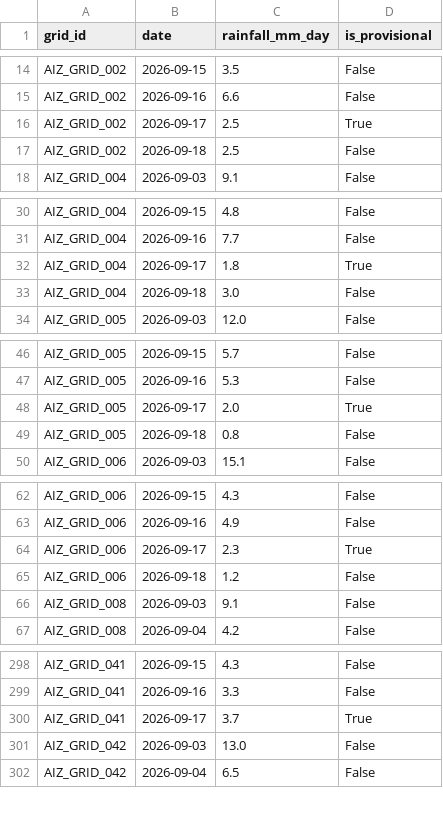
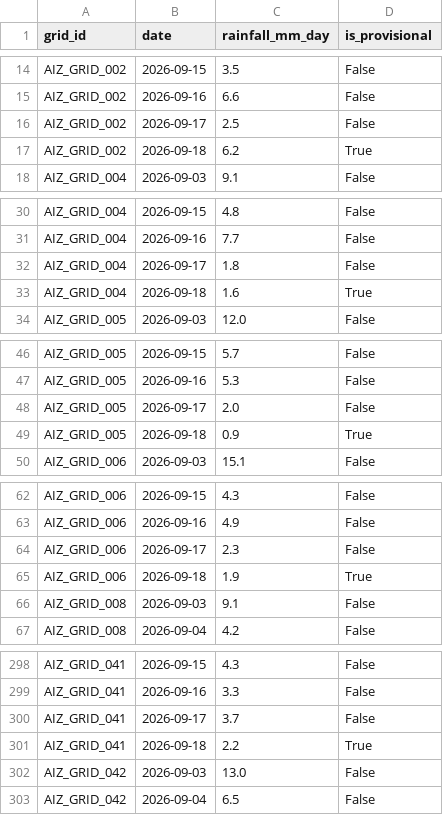
Before and after one commit to aadityachaudhary081-maker/sih, a CSV file: phase11_grid_rainfall_daily_log.csv, drawn as a sheet; only a part is shown, gaps mark what is left out; the diff covers the shown part only.

```diff
--- a/phase11_grid_rainfall_daily_log.csv
+++ b/phase11_grid_rainfall_daily_log.csv
@@ -15,4 +15,4 @@ AIZ_GRID_002,2026-09-15,3.5,False
 AIZ_GRID_002,2026-09-16,6.6,False
-AIZ_GRID_002,2026-09-17,2.5,True
-AIZ_GRID_002,2026-09-18,2.5,False
+AIZ_GRID_002,2026-09-17,2.5,False
+AIZ_GRID_002,2026-09-18,6.2,True
 AIZ_GRID_004,2026-09-03,9.1,False
@@ -31,4 +31,4 @@ AIZ_GRID_004,2026-09-15,4.8,False
 AIZ_GRID_004,2026-09-16,7.7,False
-AIZ_GRID_004,2026-09-17,1.8,True
-AIZ_GRID_004,2026-09-18,3.0,False
+AIZ_GRID_004,2026-09-17,1.8,False
+AIZ_GRID_004,2026-09-18,1.6,True
 AIZ_GRID_005,2026-09-03,12.0,False
@@ -47,4 +47,4 @@ AIZ_GRID_005,2026-09-15,5.7,False
 AIZ_GRID_005,2026-09-16,5.3,False
-AIZ_GRID_005,2026-09-17,2.0,True
-AIZ_GRID_005,2026-09-18,0.8,False
+AIZ_GRID_005,2026-09-17,2.0,False
+AIZ_GRID_005,2026-09-18,0.9,True
 AIZ_GRID_006,2026-09-03,15.1,False
@@ -63,4 +63,4 @@ AIZ_GRID_006,2026-09-15,4.3,False
 AIZ_GRID_006,2026-09-16,4.9,False
-AIZ_GRID_006,2026-09-17,2.3,True
-AIZ_GRID_006,2026-09-18,1.2,False
+AIZ_GRID_006,2026-09-17,2.3,False
+AIZ_GRID_006,2026-09-18,1.9,True
 AIZ_GRID_008,2026-09-03,9.1,False
@@ -299,3 +299,4 @@ AIZ_GRID_041,2026-09-15,4.3,False
 AIZ_GRID_041,2026-09-16,3.3,False
-AIZ_GRID_041,2026-09-17,3.7,True
+AIZ_GRID_041,2026-09-17,3.7,False
+AIZ_GRID_041,2026-09-18,2.2,True
 AIZ_GRID_042,2026-09-03,13.0,False
```
Also changed, not shown: 45 edited cells elsewhere in this file, phase11_missing_data_report.csv, 3 other files.
